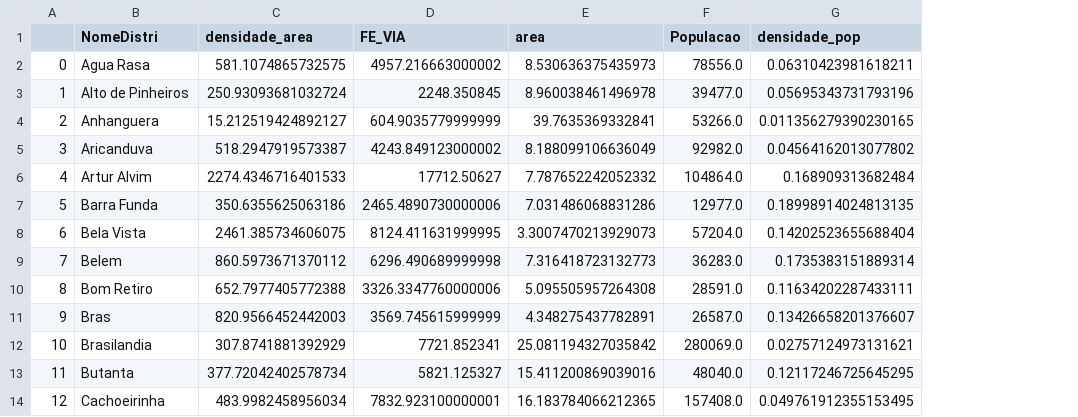
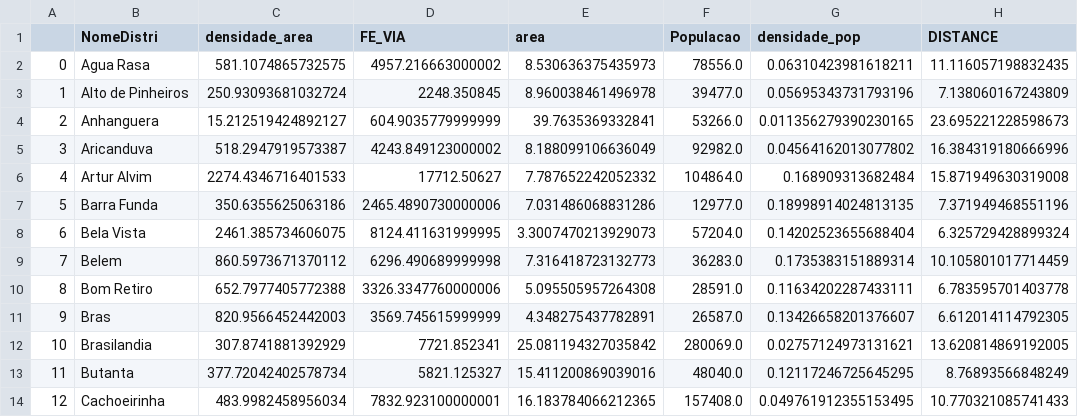
Before and after one commit to ezambomsantana/analise_transporte_publico, a CSV file: generated_data/metro_transporte.csv, drawn as a sheet; only a part is shown; the diff names each change by its address in the sheet, - before the commit and + after, or states it on an @@ line.

Commit message:
distance

```diff
--- a/generated_data/metro_transporte.csv
+++ b/generated_data/metro_transporte.csv
+column H (DISTANCE), rows 2-14: 11.116057198832435 | 7.138060167243809 | 23.695221228598673 | 16.384319180666996 | 15.871949630319008 | 7.371949468551196 | 6.325729428899324 | 10.105801017714459 | 6.783595701403778 | 6.612014114792305 | 13.620814869192005 | 8.76893566848249 | 10.770321085741433
```
Also changed, not shown: generated_data/geral_transporte.csv, generated_data/onibus_transporte.csv, 13 other files.
